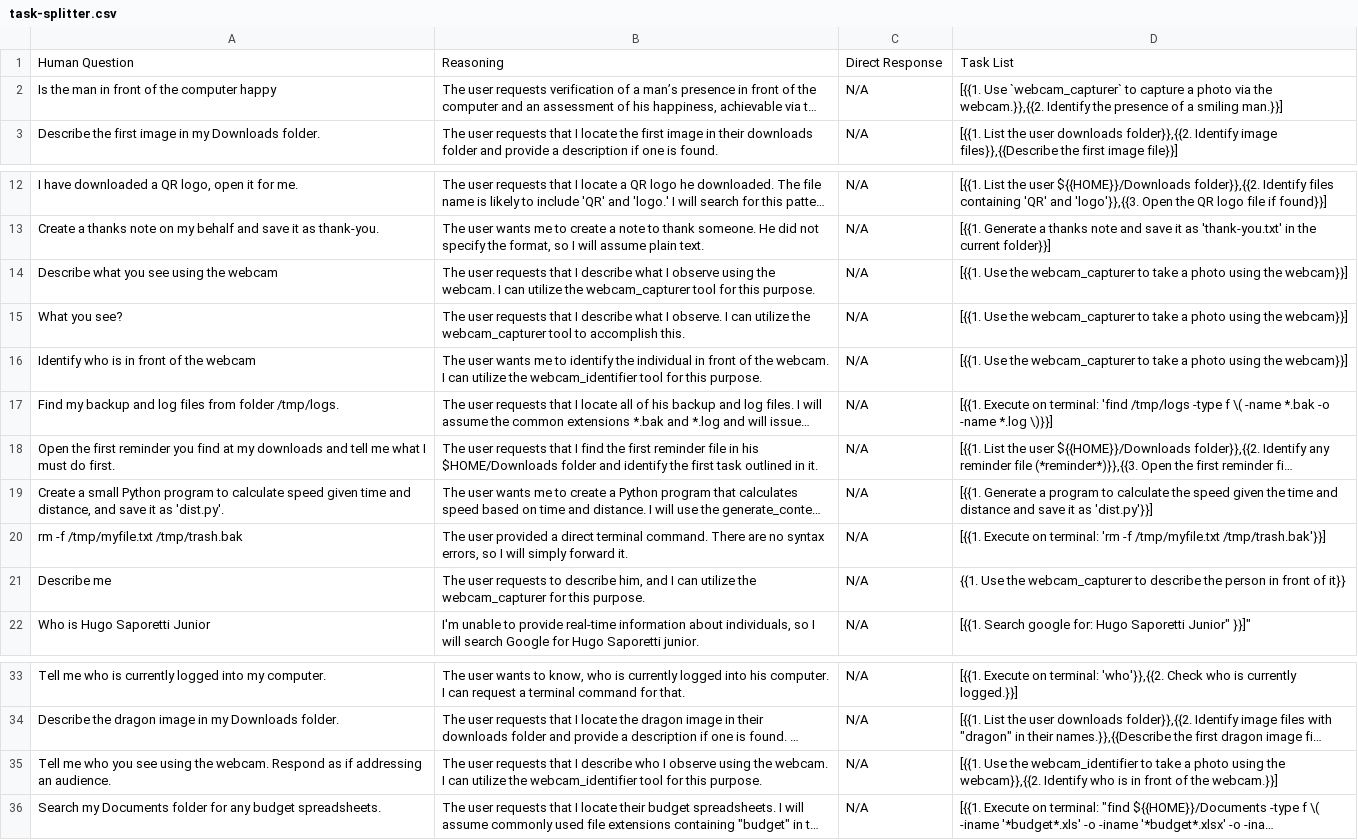
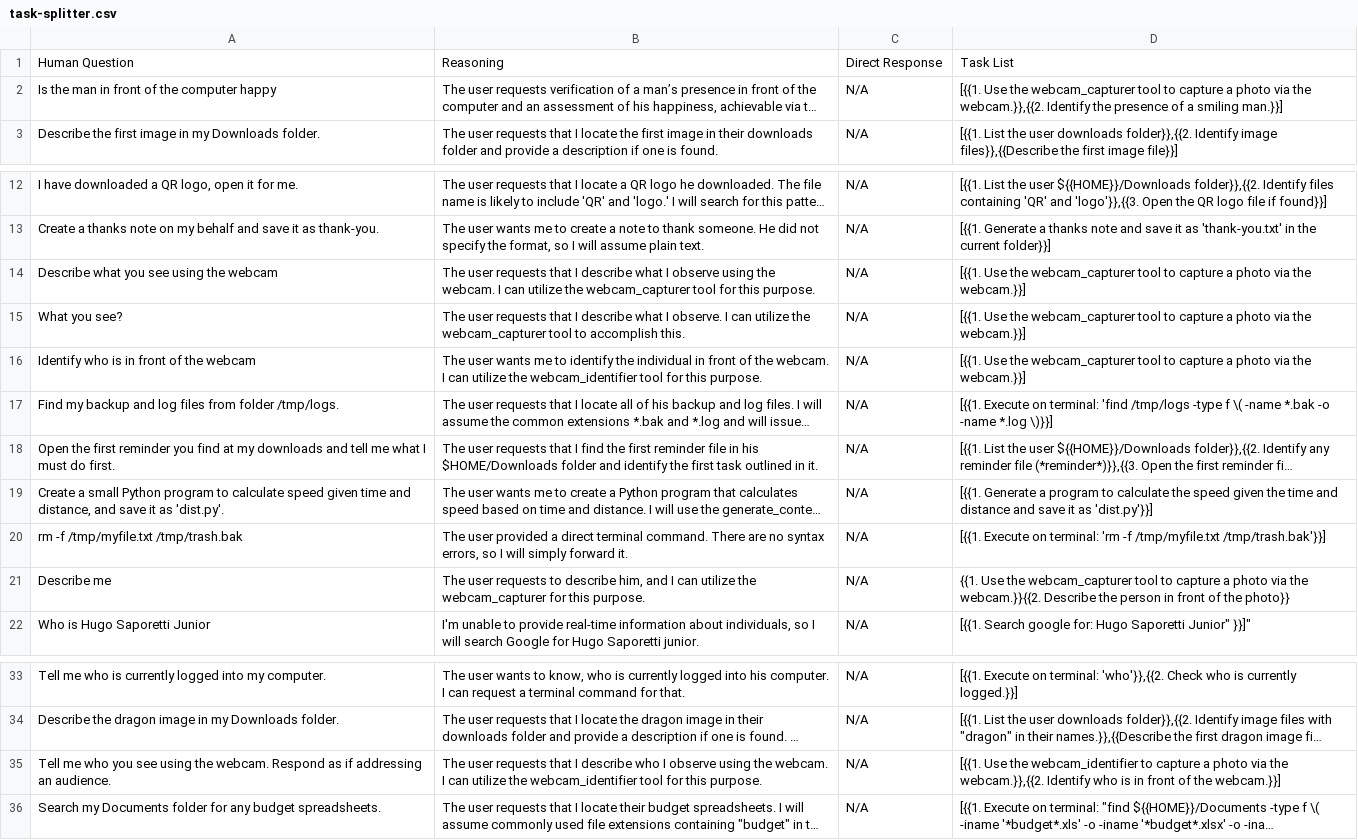
Before and after one commit to yorevs/askai, a CSV file: src/main/askai/resources/rag/task-splitter.csv, drawn as a sheet; only a part is shown, gaps mark what is left out; long unchanged cells end in …; the diff names each change by its address in the sheet, - before the commit and + after, or states it on an @@ line.

Commit message:
Fix the webcam capturer

```diff
--- a/src/main/askai/resources/rag/task-splitter.csv
+++ b/src/main/askai/resources/rag/task-splitter.csv
-D2: [{{1. Use `webcam_capturer` to capture…
+D2: [{{1. Use the webcam_capturer tool to capture…
-D14:D16: …the webcam_capturer to take a photo using the webcam}}]
+D14:D16: …the webcam_capturer tool to capture a photo via the webcam.}}]
-D21: …the webcam_capturer to describe the person in front of it}}
+D21: …the webcam_capturer tool to capture a photo via the webcam.}}{{2. Describe the person in front of the photo}}
-D35: …webcam_identifier to take a photo using the webcam}},{{2. Identify who…
+D35: …webcam_identifier to capture a photo via the webcam.}},{{2. Identify who…
```
Also changed, not shown: 9 other files.
